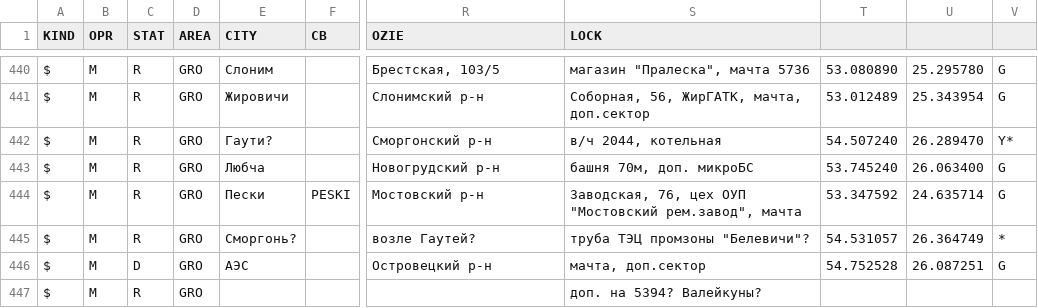
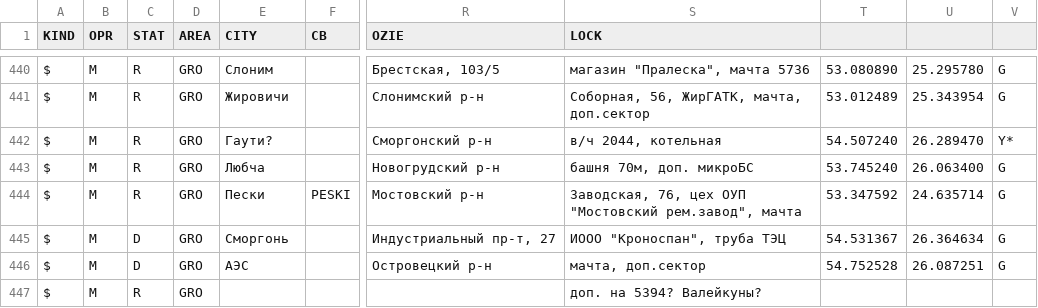
Before and after one commit to BelCellTracker/csv, a CSV file: MTS/Grodno.csv, drawn as a sheet; only a part is shown, gaps mark what is left out; the diff names each change by its address in the sheet, - before the commit and + after, or states it on an @@ line.

Commit message:
1 files | M  MTS/Grodno.csv

```diff
--- a/MTS/Grodno.csv
+++ b/MTS/Grodno.csv
-C445 (STAT): R
+C445 (STAT): D
-E445 (CITY): Сморгонь?
+E445 (CITY): Сморгонь
-R445 (OZIE): возле Гаутей?
+R445 (OZIE): Индустриальный пр-т, 27
-S445 (LOCK): труба ТЭЦ промзоны "Белевичи"?
+S445 (LOCK): ИООО "Кроноспан", труба ТЭЦ
-T445: 54.531057
+T445: 54.531367
-U445: 26.364749
+U445: 26.364634
-V445: *
+V445: G
```
